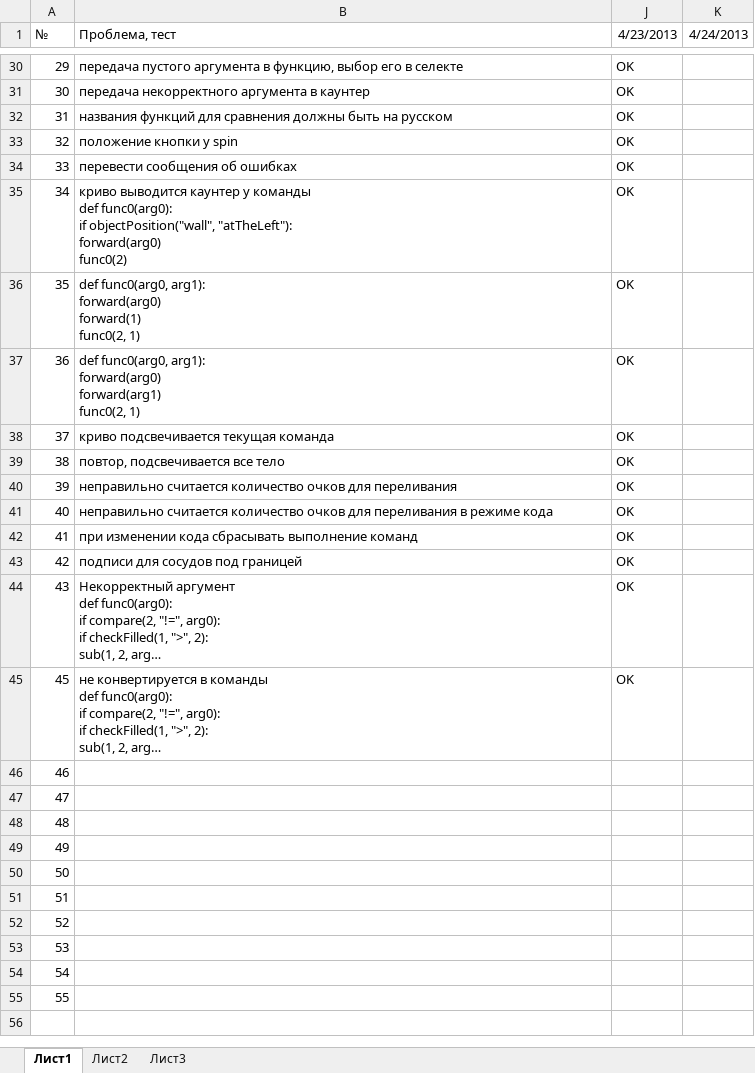
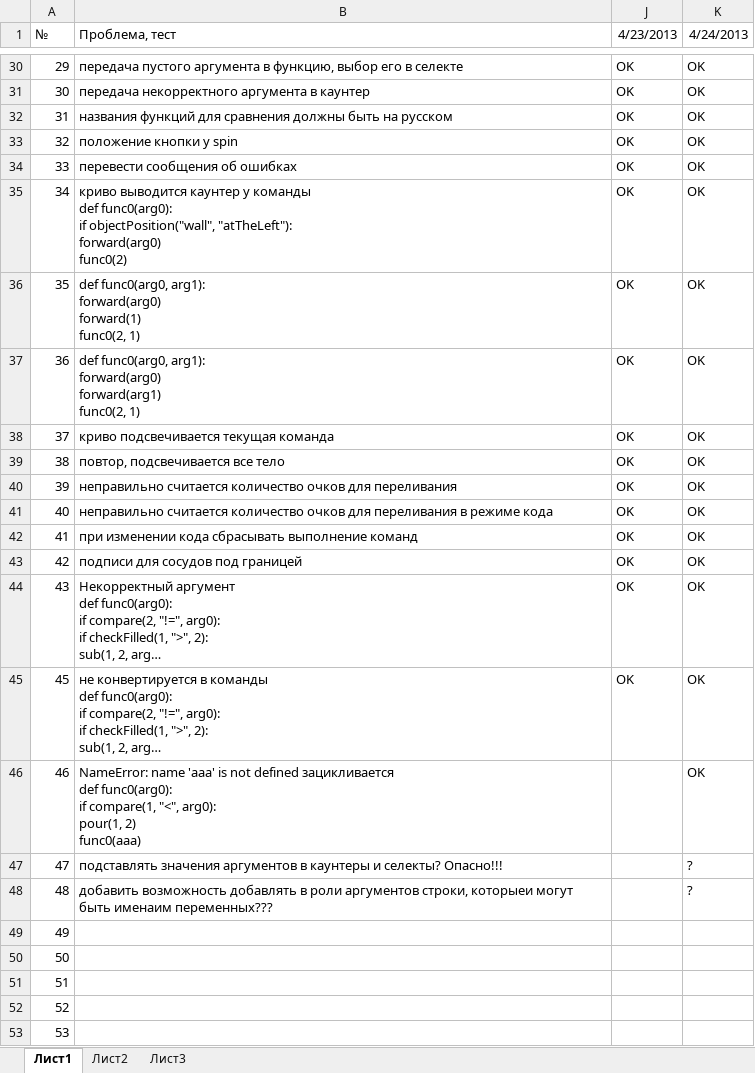
Before and after one commit to klenin/cats-junior, an Excel workbook: tests.xlsx, sheet Лист1, drawn as a sheet; only a part is shown, gaps mark what is left out; the shorter side is filled out with more unchanged rows; long unchanged cells end in …; values as stored, in another font and other column widths than the file's, no borders; conditional formats not drawn; ↵ is a line break in a cell; the diff covers the shown part only; the diff names each change by its address in the sheet, - before the commit and + after, or states it on an @@ line.

```diff
--- a/tests.xlsx (sheet Лист1)
+++ b/tests.xlsx (sheet Лист1)
-K30:K46 (4/24/2013): (empty)
+K30:K46 (4/24/2013): OK
-B46 (Проблема, тест): (empty)
+B46 (Проблема, тест): NameError: name 'aaa' is not defined зацикливается ↵ def func0(arg0): ↵ if compare(1, "<", arg0): ↵ pour(1, 2) ↵ func0(aaa)
-B47 (Проблема, тест): (empty)
+B47 (Проблема, тест): подставлять значения аргументов в каунтеры и селекты? Опасно!!!
-K47:K48 (4/24/2013): (empty)
+K47:K48 (4/24/2013): ?
-B48 (Проблема, тест): (empty)
+B48 (Проблема, тест): добавить возможность добавлять в роли аргументов строки, которыеи могут быть именаим переменных???
```
Also changed, not shown: 27 edited cells elsewhere in this sheet, 2 other files.
